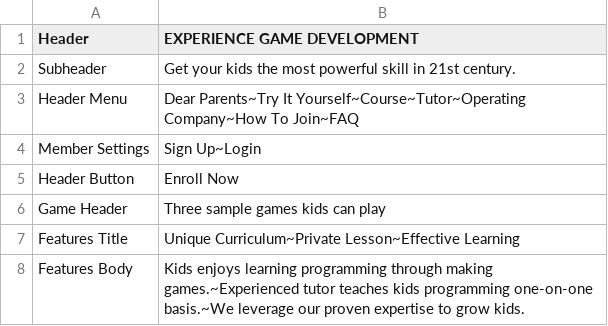
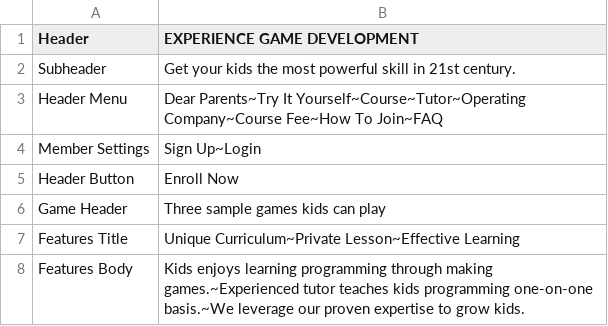
Before and after one commit to Trd-vandolph/game-bootcamp, a CSV file: public/en.csv, drawn as a sheet.

Commit message:
[addPages] done creating almost all pages (parents, course, tutor, operatingcompany, how to join) on the menulink

```diff
--- a/public/en.csv
+++ b/public/en.csv
@@ -2,3 +2,3 @@ Header, EXPERIENCE GAME DEVELOPMENT
 Subheader, Get your kids the most powerful skill in 21st century.
-Header Menu, Dear Parents~Try It Yourself~Course~Tutor~Operating Company~How To Join~FAQ
+Header Menu, Dear Parents~Try It Yourself~Course~Tutor~Operating Company~Course Fee~How To Join~FAQ
 Member Settings, Sign Up~Login
```
Also changed, not shown: 31 other files.
